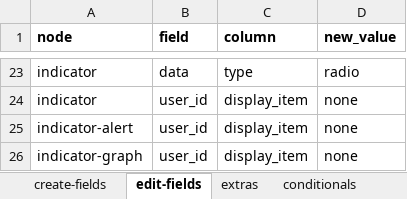
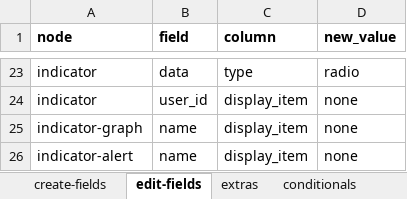
Before and after one commit to solunes/master, an Excel workbook: src/nodes.xlsx, sheet edit-fields, drawn as a sheet; only a part is shown, gaps mark what is left out; values as stored, in another font and other column widths than the file's, no borders; removed rows and columns are numbered as before the commit, all else as after; the diff names each change by its address in the sheet, - before the commit and + after, or states it on an @@ line.

```diff
--- a/src/nodes.xlsx (sheet edit-fields)
+++ b/src/nodes.xlsx (sheet edit-fields)
-row 25: indicator-alert | user_id | display_item | none
-B25 (field): user_id
+B25 (field): name
+row 26: indicator-alert | name | display_item | none
```
Also changed, not shown: sheet conditionals, 24 other files.
